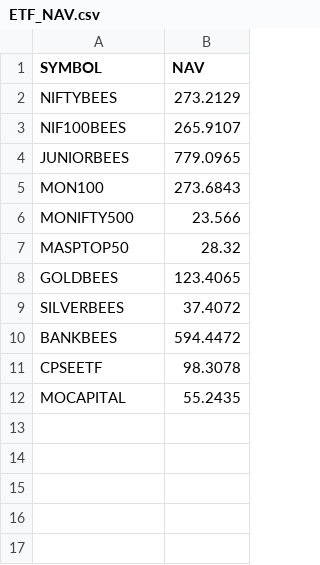
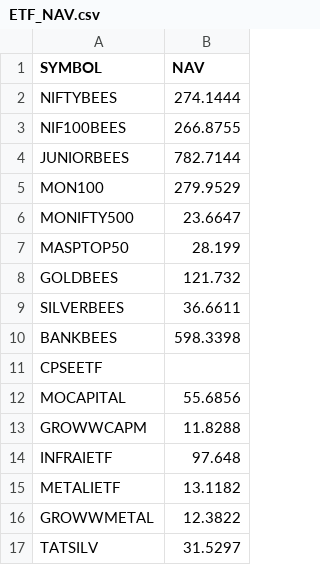
Before and after one commit to shekharhsb6-max/retirement-etf-system, a CSV file: ETF_NAV.csv, drawn as a sheet.

```diff
--- a/ETF_NAV.csv
+++ b/ETF_NAV.csv
@@ -1,12 +1,17 @@
 SYMBOL,NAV
-NIFTYBEES,273.2129
-NIF100BEES,265.9107
-JUNIORBEES,779.0965
-MON100,273.6843
-MONIFTY500,23.566
-MASPTOP50,28.32
-GOLDBEES,123.4065
-SILVERBEES,37.4072
-BANKBEES,594.4472
-CPSEETF,98.3078
-MOCAPITAL,55.2435
+NIFTYBEES,274.1444
+NIF100BEES,266.8755
+JUNIORBEES,782.7144
+MON100,279.9529
+MONIFTY500,23.6647
+MASPTOP50,28.199
+GOLDBEES,121.732
+SILVERBEES,36.6611
+BANKBEES,598.3398
+CPSEETF,
+MOCAPITAL,55.6856
+GROWWCAPM,11.8288
+INFRAIETF,97.648
+METALIETF,13.1182
+GROWWMETAL,12.3822
+TATSILV,31.5297
```
